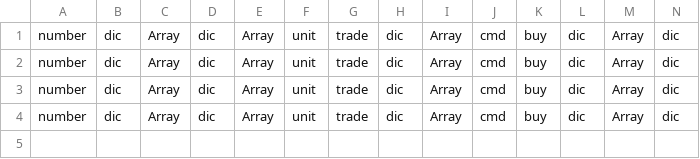
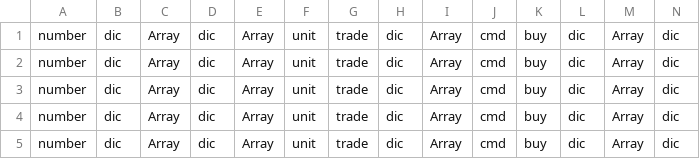
Before and after one commit to Milad-Abooali/pybeain, a CSV file: logs/figure_16.csv, drawn as a sheet; only a part is shown; rows hold the shown columns only; the diff names each change by its address in the sheet, - before the commit and + after, or states it on an @@ line.

```diff
--- a/logs/figure_16.csv
+++ b/logs/figure_16.csv
+row 5: number | dic | Array | dic | Array | unit | trade | dic | Array | cmd | buy | dic | Array | dic
```
Also changed, not shown: logs/length.csv, logs/parts_5.csv, 4 other files.
